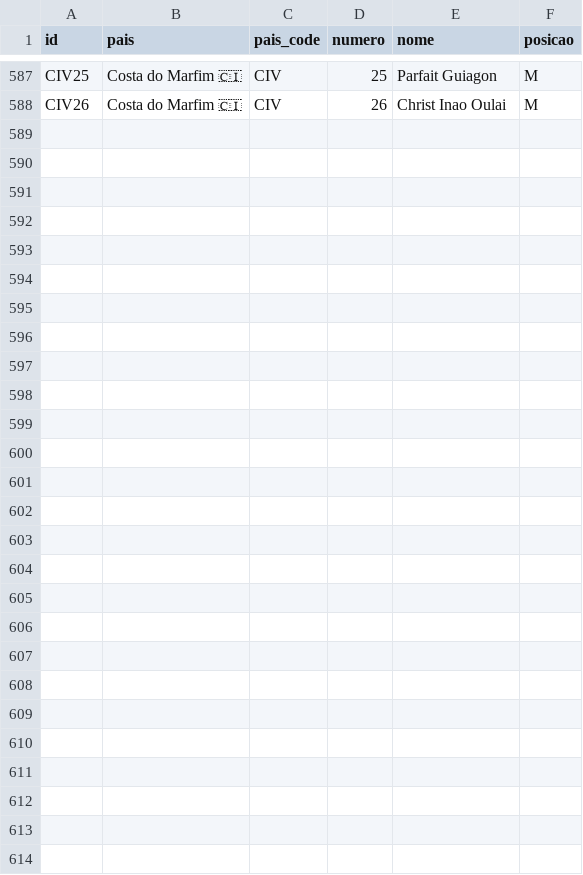
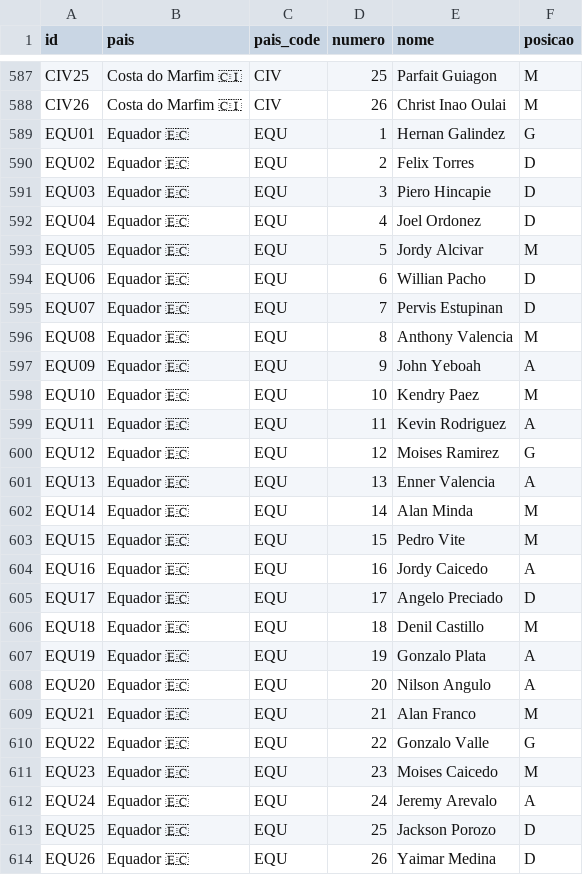
Before and after one commit to dttjader/tabcopa26, a CSV file: public/jogadores.csv, drawn as a sheet; only a part is shown, gaps mark what is left out.

Commit message:
Add Ecuador

```diff
--- a/public/jogadores.csv
+++ b/public/jogadores.csv
@@ -588 +588,27 @@ CIV25,Costa do Marfim 🇨🇮,CIV,25,Parfait Guiagon,M
 CIV26,Costa do Marfim 🇨🇮,CIV,26,Christ Inao Oulai,M
+EQU01,Equador 🇪🇨,EQU,1,Hernan Galindez,G
+EQU02,Equador 🇪🇨,EQU,2,Felix Torres,D
+EQU03,Equador 🇪🇨,EQU,3,Piero Hincapie,D
+EQU04,Equador 🇪🇨,EQU,4,Joel Ordonez,D
+EQU05,Equador 🇪🇨,EQU,5,Jordy Alcivar,M
+EQU06,Equador 🇪🇨,EQU,6,Willian Pacho,D
+EQU07,Equador 🇪🇨,EQU,7,Pervis Estupinan,D
+EQU08,Equador 🇪🇨,EQU,8,Anthony Valencia,M
+EQU09,Equador 🇪🇨,EQU,9,John Yeboah,A
+EQU10,Equador 🇪🇨,EQU,10,Kendry Paez,M
+EQU11,Equador 🇪🇨,EQU,11,Kevin Rodriguez,A
+EQU12,Equador 🇪🇨,EQU,12,Moises Ramirez,G
+EQU13,Equador 🇪🇨,EQU,13,Enner Valencia,A
+EQU14,Equador 🇪🇨,EQU,14,Alan Minda,M
+EQU15,Equador 🇪🇨,EQU,15,Pedro Vite,M
+EQU16,Equador 🇪🇨,EQU,16,Jordy Caicedo,A
+EQU17,Equador 🇪🇨,EQU,17,Angelo Preciado,D
+EQU18,Equador 🇪🇨,EQU,18,Denil Castillo,M
+EQU19,Equador 🇪🇨,EQU,19,Gonzalo Plata,A
+EQU20,Equador 🇪🇨,EQU,20,Nilson Angulo,A
+EQU21,Equador 🇪🇨,EQU,21,Alan Franco,M
+EQU22,Equador 🇪🇨,EQU,22,Gonzalo Valle,G
+EQU23,Equador 🇪🇨,EQU,23,Moises Caicedo,M
+EQU24,Equador 🇪🇨,EQU,24,Jeremy Arevalo,A
+EQU25,Equador 🇪🇨,EQU,25,Jackson Porozo,D
+EQU26,Equador 🇪🇨,EQU,26,Yaimar Medina,D
```
